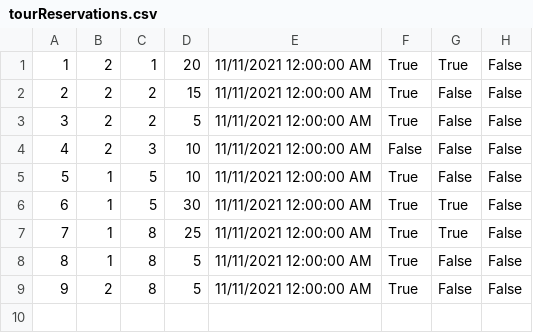
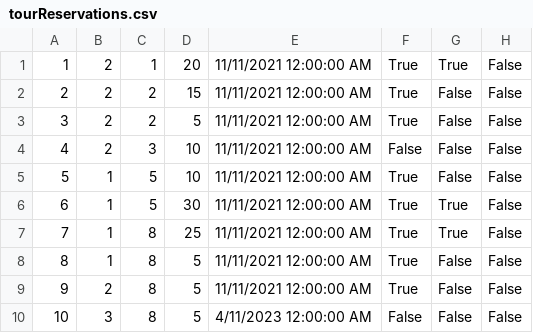
Before and after one commit to dokma11/SIMS-Project-Group-4-Team-B, a CSV file: Sims2023/Sims2023/Resources/Data/tourReservations.csv, drawn as a sheet.

```diff
--- a/Sims2023/Sims2023/Resources/Data/tourReservations.csv
+++ b/Sims2023/Sims2023/Resources/Data/tourReservations.csv
@@ -9 +9,2 @@
 9|2|8|5|11/11/2021 12:00:00 AM|True|False|False
+10|3|8|5|4/11/2023 12:00:00 AM|False|False|False
```
Also changed, not shown: Sims2023/Sims2023/Resources/Data/keyPoints.csv, Sims2023/Sims2023/Resources/Data/tours.csv, 9 other files.
